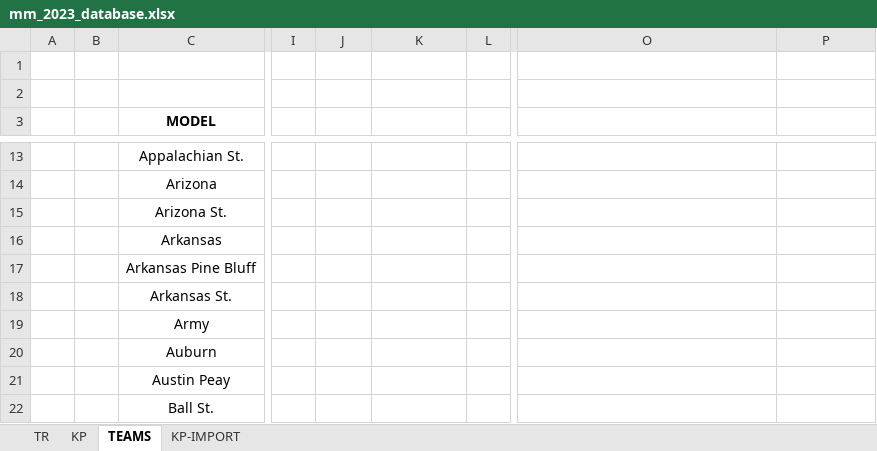
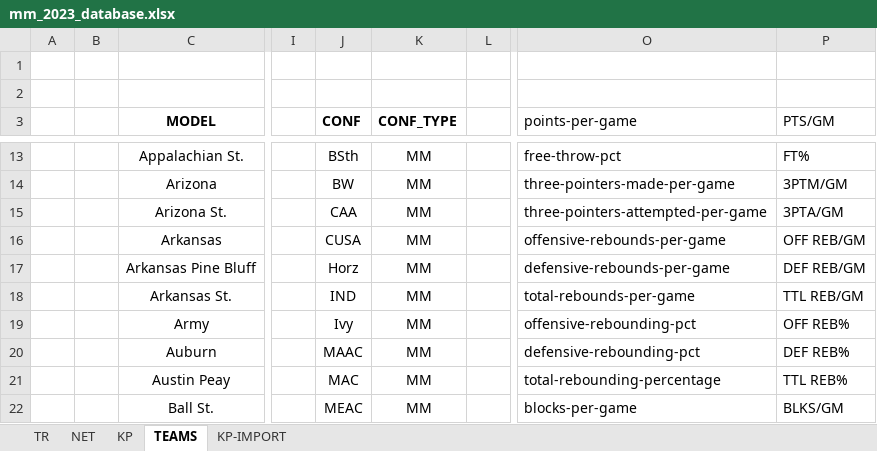
Before and after one commit to nehat312/march-madness-2023, an Excel workbook: data/mm_2023_database.xlsx, sheet TEAMS, drawn as a sheet; only a part is shown, gaps mark what is left out; values as stored, in another font and other column widths than the file's, no borders; the diff covers the shown part only; the diff names each change by its address in the sheet, - before the commit and + after, or states it on an @@ line.

```diff
--- a/data/mm_2023_database.xlsx (sheet TEAMS)
+++ b/data/mm_2023_database.xlsx (sheet TEAMS)
+sheet tab: NET
-J3: (empty)
+J3: CONF
-K3: (empty)
+K3: CONF_TYPE
-O3: (empty)
+O3: points-per-game
-P3: (empty)
+P3: PTS/GM
-J13 (CONF): (empty)
+J13 (CONF): BSth
-K13:K22 (CONF_TYPE): (empty)
+K13:K22 (CONF_TYPE): MM
-O13 (points-per-game): (empty)
+O13 (points-per-game): free-throw-pct
-P13 (PTS/GM): (empty)
+P13 (PTS/GM): FT%
-J14 (CONF): (empty)
+J14 (CONF): BW
-O14 (points-per-game): (empty)
+O14 (points-per-game): three-pointers-made-per-game
-P14 (PTS/GM): (empty)
+P14 (PTS/GM): 3PTM/GM
-J15 (CONF): (empty)
+J15 (CONF): CAA
-O15 (points-per-game): (empty)
+O15 (points-per-game): three-pointers-attempted-per-game
-P15 (PTS/GM): (empty)
+P15 (PTS/GM): 3PTA/GM
-J16 (CONF): (empty)
+J16 (CONF): CUSA
-O16 (points-per-game): (empty)
+O16 (points-per-game): offensive-rebounds-per-game
-P16 (PTS/GM): (empty)
+P16 (PTS/GM): OFF REB/GM
-J17 (CONF): (empty)
+J17 (CONF): Horz
-O17 (points-per-game): (empty)
+O17 (points-per-game): defensive-rebounds-per-game
-P17 (PTS/GM): (empty)
+P17 (PTS/GM): DEF REB/GM
-J18 (CONF): (empty)
+J18 (CONF): IND
-O18 (points-per-game): (empty)
+O18 (points-per-game): total-rebounds-per-game
-P18 (PTS/GM): (empty)
+P18 (PTS/GM): TTL REB/GM
-J19 (CONF): (empty)
+J19 (CONF): Ivy
-O19 (points-per-game): (empty)
+O19 (points-per-game): offensive-rebounding-pct
-P19 (PTS/GM): (empty)
+P19 (PTS/GM): OFF REB%
-J20 (CONF): (empty)
+J20 (CONF): MAAC
-O20 (points-per-game): (empty)
+O20 (points-per-game): defensive-rebounding-pct
-P20 (PTS/GM): (empty)
+P20 (PTS/GM): DEF REB%
-J21 (CONF): (empty)
+J21 (CONF): MAC
-O21 (points-per-game): (empty)
+O21 (points-per-game): total-rebounding-percentage
-P21 (PTS/GM): (empty)
+P21 (PTS/GM): TTL REB%
-J22 (CONF): (empty)
+J22 (CONF): MEAC
-O22 (points-per-game): (empty)
+O22 (points-per-game): blocks-per-game
-P22 (PTS/GM): (empty)
+P22 (PTS/GM): BLKS/GM
```
Also changed, not shown: 102 edited cells elsewhere in this sheet, sheet TR, sheet KP, 3 other files.
